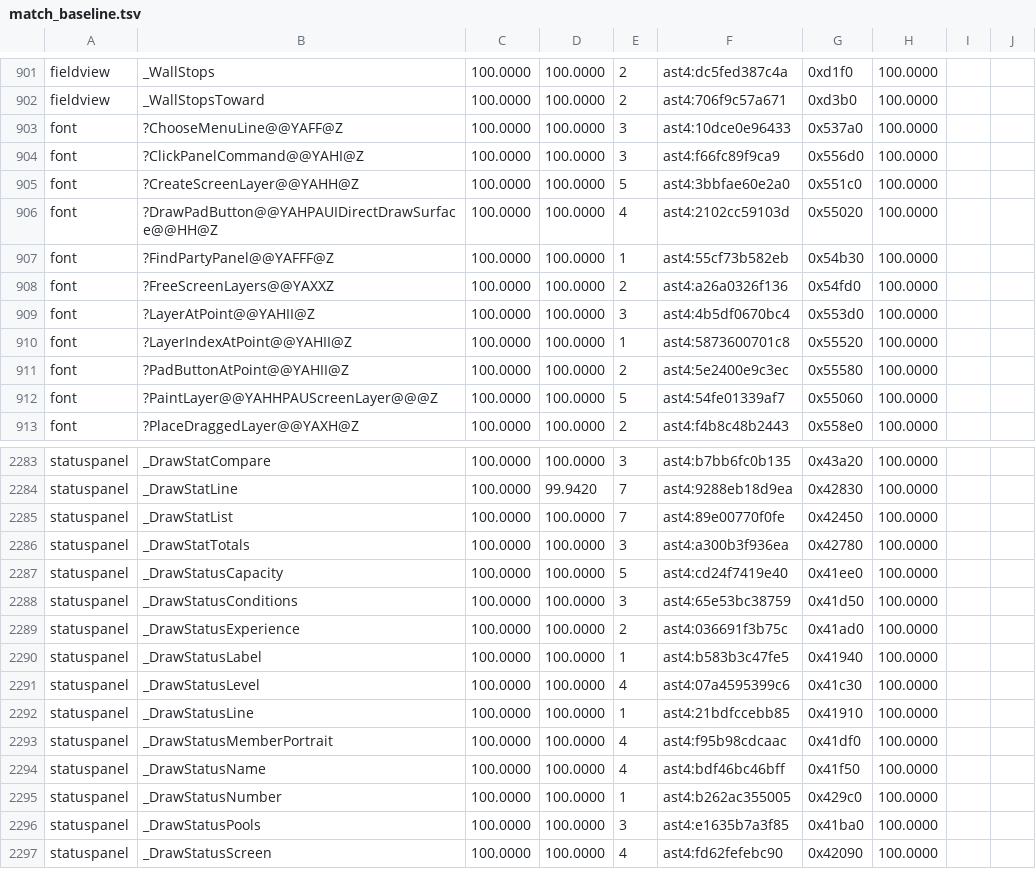
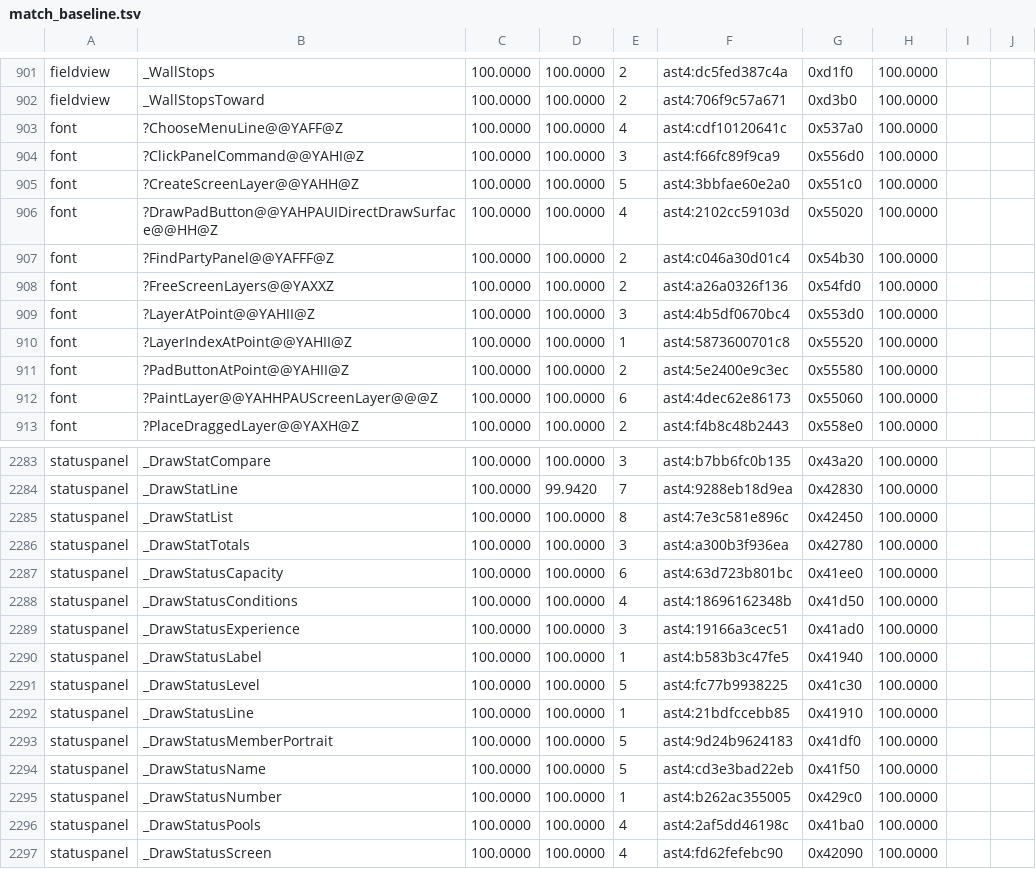
Before and after one commit to sushi-shi/giten-decomp, a TSV file: config/match_baseline.tsv, drawn as a sheet; only a part is shown, gaps mark what is left out; the diff covers the shown part only.

```diff
--- a/config/match_baseline.tsv
+++ b/config/match_baseline.tsv
@@ -902,3 +902,3 @@ fieldview	_WallStops	100.0000	100.0000	2	ast4:dc5fed387c4a	0xd1f0	100.0000
 fieldview	_WallStopsToward	100.0000	100.0000	2	ast4:706f9c57a671	0xd3b0	100.0000	
-font	?ChooseMenuLine@@YAFF@Z	100.0000	100.0000	3	ast4:10dce0e96433	0x537a0	100.0000	
+font	?ChooseMenuLine@@YAFF@Z	100.0000	100.0000	4	ast4:cdf10120641c	0x537a0	100.0000	
 font	?ClickPanelCommand@@YAHI@Z	100.0000	100.0000	3	ast4:f66fc89f9ca9	0x556d0	100.0000	
@@ -906,3 +906,3 @@ font	?CreateScreenLayer@@YAHH@Z	100.0000	100.0000	5	ast4:3bbfae60e2a0	0x551c0	10
 font	?DrawPadButton@@YAHPAUIDirectDrawSurface@@HH@Z	100.0000	100.0000	4	ast4:2102cc59103d	0x55020	100.0000	
-font	?FindPartyPanel@@YAFFF@Z	100.0000	100.0000	1	ast4:55cf73b582eb	0x54b30	100.0000	
+font	?FindPartyPanel@@YAFFF@Z	100.0000	100.0000	2	ast4:c046a30d01c4	0x54b30	100.0000	
 font	?FreeScreenLayers@@YAXXZ	100.0000	100.0000	2	ast4:a26a0326f136	0x54fd0	100.0000	
@@ -911,3 +911,3 @@ font	?LayerIndexAtPoint@@YAHII@Z	100.0000	100.0000	1	ast4:5873600701c8	0x55520	1
 font	?PadButtonAtPoint@@YAHII@Z	100.0000	100.0000	2	ast4:5e2400e9c3ec	0x55580	100.0000	
-font	?PaintLayer@@YAHHPAUScreenLayer@@@Z	100.0000	100.0000	5	ast4:54fe01339af7	0x55060	100.0000	
+font	?PaintLayer@@YAHHPAUScreenLayer@@@Z	100.0000	100.0000	6	ast4:4dec62e86173	0x55060	100.0000	
 font	?PlaceDraggedLayer@@YAXH@Z	100.0000	100.0000	2	ast4:f4b8c48b2443	0x558e0	100.0000	
@@ -2284,14 +2284,14 @@ statuspanel	_DrawStatCompare	100.0000	100.0000	3	ast4:b7bb6fc0b135	0x43a20	100.0
 statuspanel	_DrawStatLine	100.0000	99.9420	7	ast4:9288eb18d9ea	0x42830	100.0000	
-statuspanel	_DrawStatList	100.0000	100.0000	7	ast4:89e00770f0fe	0x42450	100.0000	
+statuspanel	_DrawStatList	100.0000	100.0000	8	ast4:7e3c581e896c	0x42450	100.0000	
 statuspanel	_DrawStatTotals	100.0000	100.0000	3	ast4:a300b3f936ea	0x42780	100.0000	
-statuspanel	_DrawStatusCapacity	100.0000	100.0000	5	ast4:cd24f7419e40	0x41ee0	100.0000	
-statuspanel	_DrawStatusConditions	100.0000	100.0000	3	ast4:65e53bc38759	0x41d50	100.0000	
-statuspanel	_DrawStatusExperience	100.0000	100.0000	2	ast4:036691f3b75c	0x41ad0	100.0000	
+statuspanel	_DrawStatusCapacity	100.0000	100.0000	6	ast4:63d723b801bc	0x41ee0	100.0000	
+statuspanel	_DrawStatusConditions	100.0000	100.0000	4	ast4:18696162348b	0x41d50	100.0000	
+statuspanel	_DrawStatusExperience	100.0000	100.0000	3	ast4:19166a3cec51	0x41ad0	100.0000	
 statuspanel	_DrawStatusLabel	100.0000	100.0000	1	ast4:b583b3c47fe5	0x41940	100.0000	
-statuspanel	_DrawStatusLevel	100.0000	100.0000	4	ast4:07a4595399c6	0x41c30	100.0000	
+statuspanel	_DrawStatusLevel	100.0000	100.0000	5	ast4:fc77b9938225	0x41c30	100.0000	
 statuspanel	_DrawStatusLine	100.0000	100.0000	1	ast4:21bdfccebb85	0x41910	100.0000	
-statuspanel	_DrawStatusMemberPortrait	100.0000	100.0000	4	ast4:f95b98cdcaac	0x41df0	100.0000	
-statuspanel	_DrawStatusName	100.0000	100.0000	4	ast4:bdf46bc46bff	0x41f50	100.0000	
+statuspanel	_DrawStatusMemberPortrait	100.0000	100.0000	5	ast4:9d24b9624183	0x41df0	100.0000	
+statuspanel	_DrawStatusName	100.0000	100.0000	5	ast4:cd3e3bad22eb	0x41f50	100.0000	
 statuspanel	_DrawStatusNumber	100.0000	100.0000	1	ast4:b262ac355005	0x429c0	100.0000	
-statuspanel	_DrawStatusPools	100.0000	100.0000	3	ast4:e1635b7a3f85	0x41ba0	100.0000	
+statuspanel	_DrawStatusPools	100.0000	100.0000	4	ast4:2af5dd46198c	0x41ba0	100.0000	
 statuspanel	_DrawStatusScreen	100.0000	100.0000	4	ast4:fd62fefebc90	0x42090	100.0000	
```
Also changed, not shown: 16 edited cells elsewhere in this file, config/retail/data.tsv, 18 other files.
